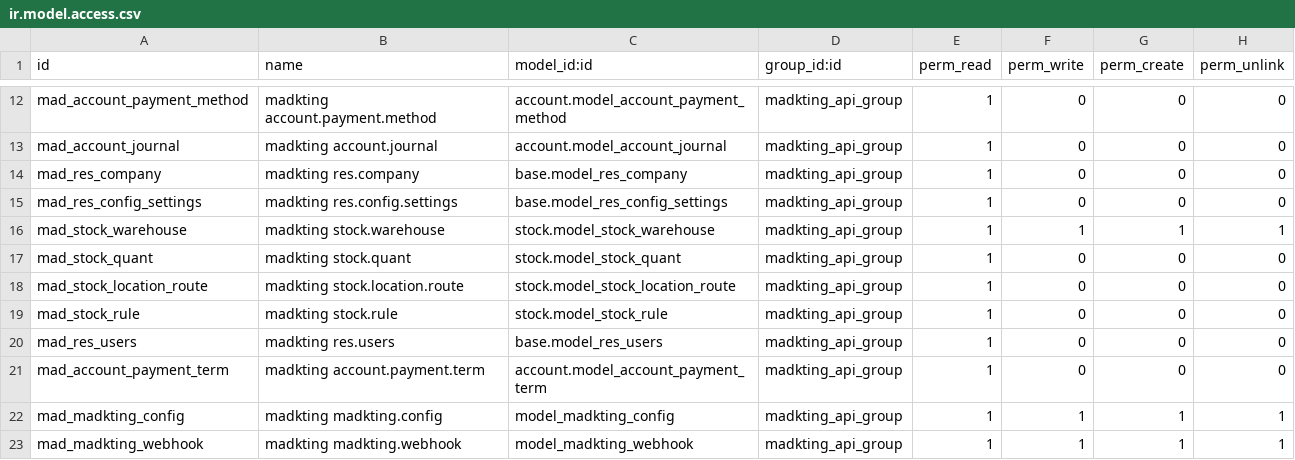
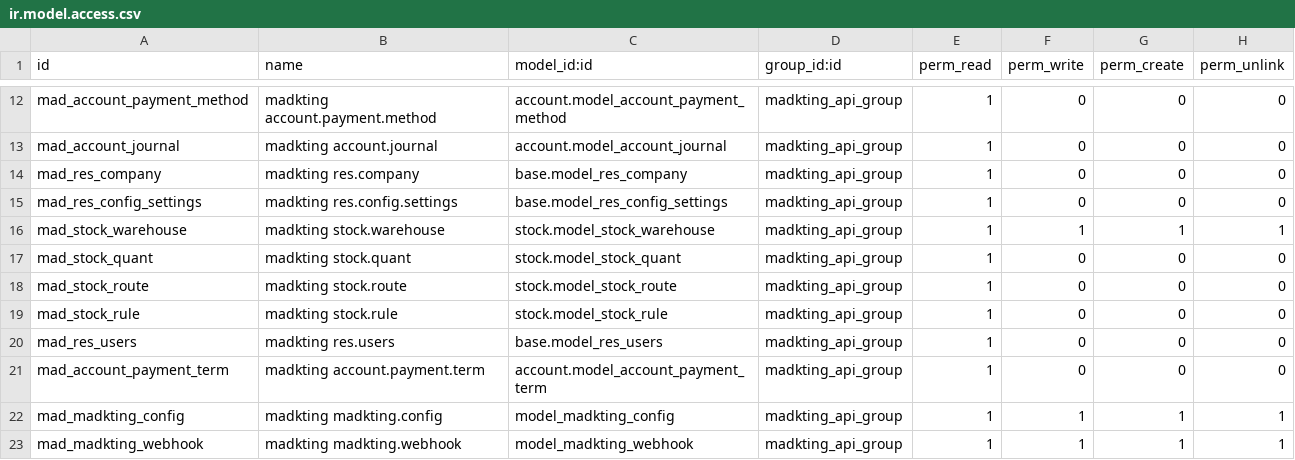
Before and after one commit to wonderbrands/yuju, a CSV file: madkting/security/ir.model.access.csv, drawn as a sheet; only a part is shown, gaps mark what is left out.

```diff
--- a/madkting/security/ir.model.access.csv
+++ b/madkting/security/ir.model.access.csv
@@ -17,3 +17,3 @@ mad_stock_warehouse,madkting stock.warehouse,stock.model_stock_warehouse,madktin
 mad_stock_quant,madkting stock.quant,stock.model_stock_quant,madkting_api_group,1,0,0,0
-mad_stock_location_route,madkting stock.location.route,stock.model_stock_location_route,madkting_api_group,1,0,0,0
+mad_stock_route,madkting stock.route,stock.model_stock_route,madkting_api_group,1,0,0,0
 mad_stock_rule,madkting stock.rule,stock.model_stock_rule,madkting_api_group,1,0,0,0
```
Also changed, not shown: 59 other files.
